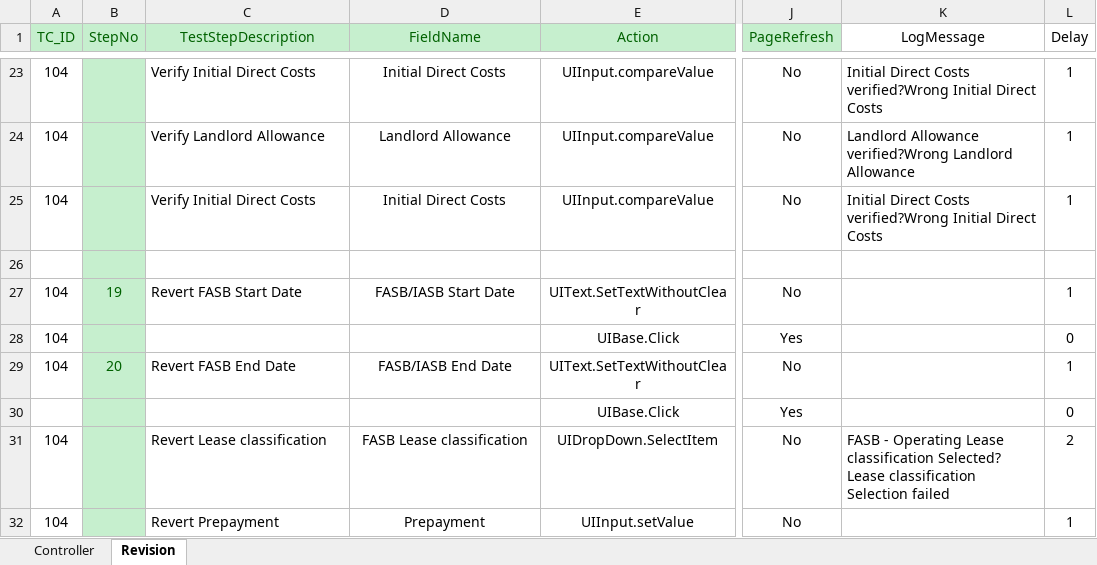
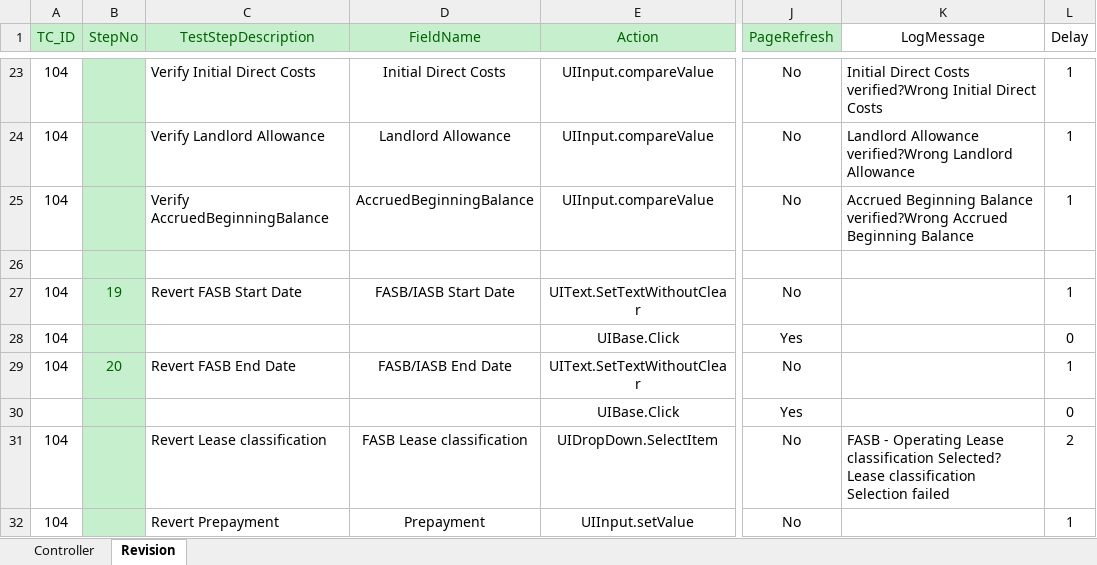
Before and after one commit to shahriarkamal-dsi/AMT-TestFrameWork, an Excel workbook: src/main/resources/modules/CommonTC.xlsx, sheet Revision, drawn as a sheet; only a part is shown, gaps mark what is left out; values as stored, in another font and other column widths than the file's, no borders; conditional formats not drawn; the diff names each change by its address in the sheet, - before the commit and + after, or states it on an @@ line.

Commit message:
Correct Log Message

```diff
--- a/src/main/resources/modules/CommonTC.xlsx (sheet Revision)
+++ b/src/main/resources/modules/CommonTC.xlsx (sheet Revision)
-C25 (TestStepDescription): Verify Initial Direct Costs
+C25 (TestStepDescription): Verify AccruedBeginningBalance
-D25 (FieldName): Initial Direct Costs
+D25 (FieldName): AccruedBeginningBalance
-K25 (LogMessage): Initial Direct Costs verified?Wrong Initial Direct Costs
+K25 (LogMessage): Accrued Beginning Balance verified?Wrong Accrued Beginning Balance
```
